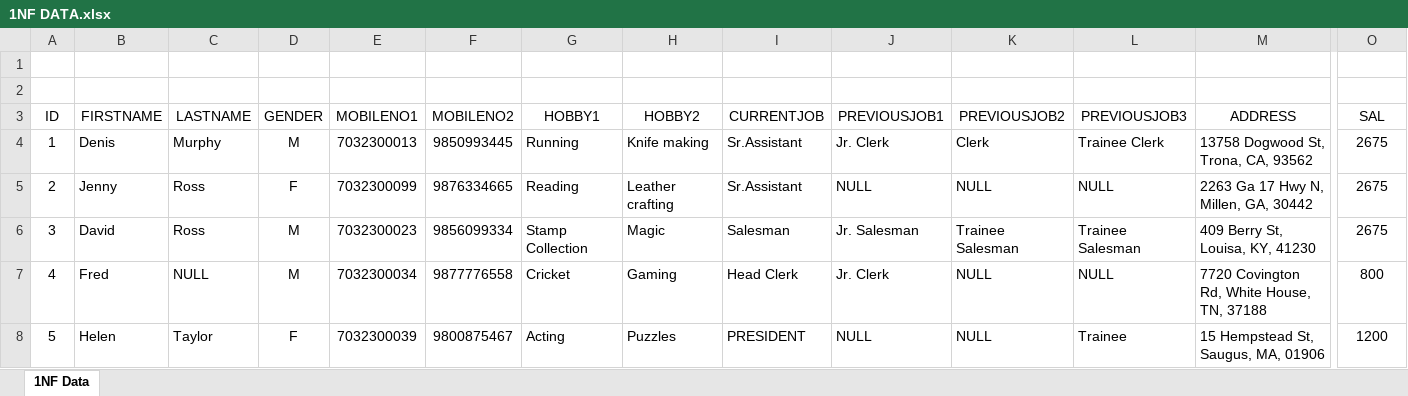
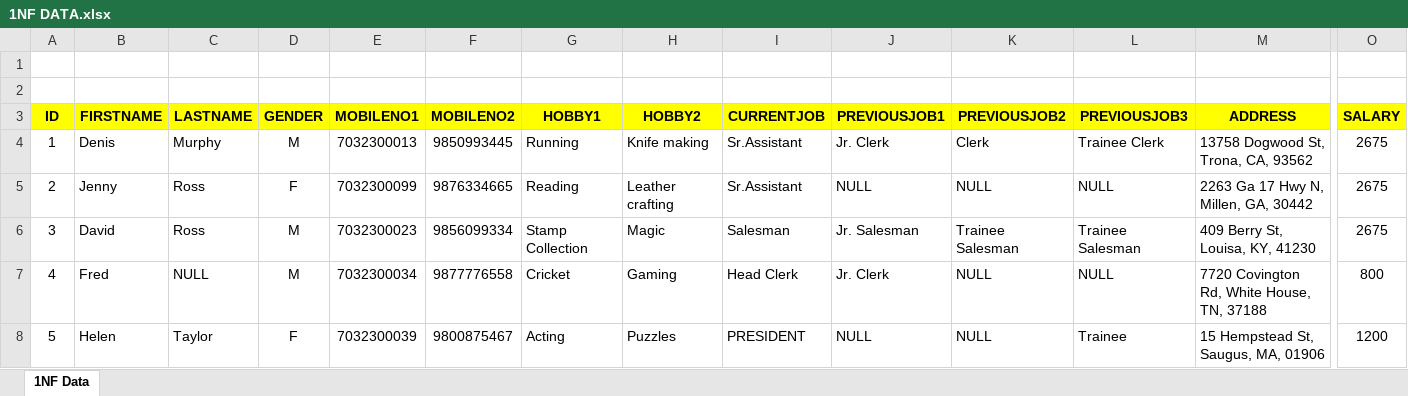
Before and after one commit to SaleelAssignment/assignment, an Excel workbook: Saleel Tables/Assignments/1NF DATA.xlsx, sheet 1NF Data, drawn as a sheet; only a part is shown, gaps mark what is left out; values as stored, in another font and other column widths than the file's, no borders; the diff covers the shown part only; the diff names each change by its address in the sheet, - before the commit and + after, or states it on an @@ line.

```diff
--- a/Saleel Tables/Assignments/1NF DATA.xlsx (sheet 1NF Data)
+++ b/Saleel Tables/Assignments/1NF DATA.xlsx (sheet 1NF Data)
@@ A3:O3 fill: none → #FFFF00, bold: off → on @@
-O3: SAL
+O3: SALARY
```
Also changed, not shown: cell formats elsewhere in this sheet, Saleel Tables/Assignments/2NF DATA.xlsx, 3 other files.
